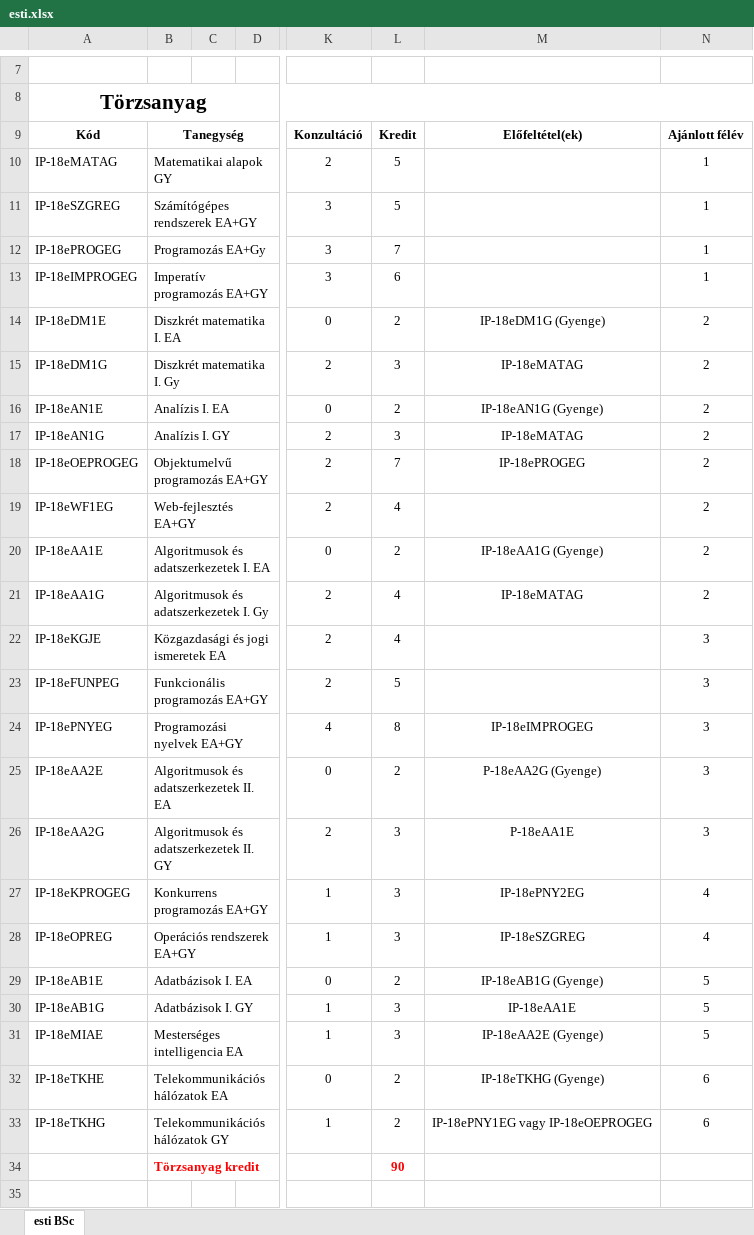
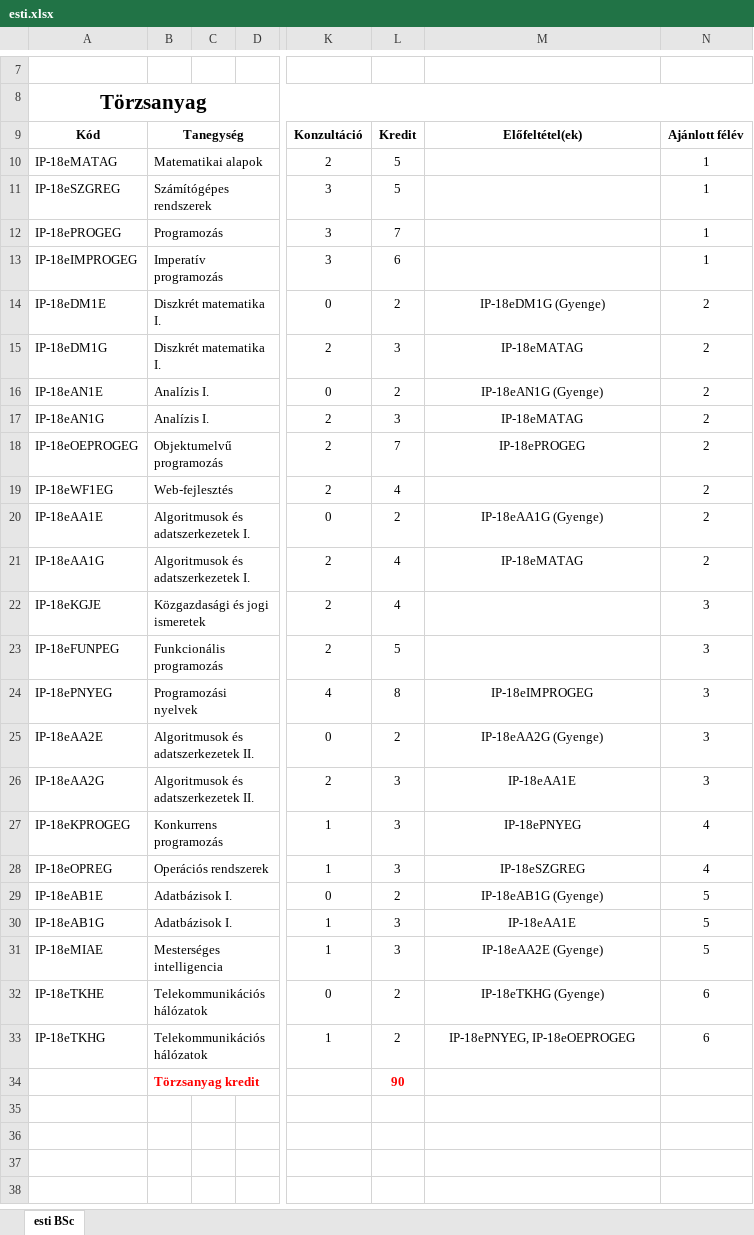
Before and after one commit to l6u85u/tantervi_halo, an Excel workbook: backend/django_subject_manager/input/esti.xlsx, sheet esti BSc, drawn as a sheet; only a part is shown, gaps mark what is left out; the shorter side is filled out with more unchanged rows; values as stored, in another font and other column widths than the file's, no borders; the diff covers the shown part only; the diff names each change by its address in the sheet, - before the commit and + after, or states it on an @@ line.

```diff
--- a/backend/django_subject_manager/input/esti.xlsx (sheet esti BSc)
+++ b/backend/django_subject_manager/input/esti.xlsx (sheet esti BSc)
-B10: Matematikai alapok GY
+B10: Matematikai alapok
-B11: Számítógépes rendszerek EA+GY
+B11: Számítógépes rendszerek
-B12: Programozás EA+Gy
+B12: Programozás
-B13: Imperatív programozás EA+GY
+B13: Imperatív programozás
-B14: Diszkrét matematika I. EA
+B14: Diszkrét matematika I.
-B15: Diszkrét matematika I. Gy
+B15: Diszkrét matematika I.
-B16: Analízis I. EA
+B16: Analízis I.
-B17: Analízis I. GY
+B17: Analízis I.
-B18: Objektumelvű programozás EA+GY
+B18: Objektumelvű programozás
-B19: Web-fejlesztés EA+GY
+B19: Web-fejlesztés
-B20: Algoritmusok és adatszerkezetek I. EA
+B20: Algoritmusok és adatszerkezetek I.
-B21: Algoritmusok és adatszerkezetek I. Gy
+B21: Algoritmusok és adatszerkezetek I.
-B22: Közgazdasági és jogi ismeretek EA
+B22: Közgazdasági és jogi ismeretek
-B23: Funkcionális programozás EA+GY
+B23: Funkcionális programozás
-B24: Programozási nyelvek EA+GY
+B24: Programozási nyelvek
-B25: Algoritmusok és adatszerkezetek II. EA
+B25: Algoritmusok és adatszerkezetek II.
-M25: P-18eAA2G (Gyenge)
+M25: IP-18eAA2G (Gyenge)
-B26: Algoritmusok és adatszerkezetek II. GY
+B26: Algoritmusok és adatszerkezetek II.
-M26: P-18eAA1E
+M26: IP-18eAA1E
-B27: Konkurrens programozás EA+GY
+B27: Konkurrens programozás
-M27: IP-18ePNY2EG
+M27: IP-18ePNYEG
-B28: Operációs rendszerek EA+GY
+B28: Operációs rendszerek
-B29: Adatbázisok I. EA
+B29: Adatbázisok I.
-B30: Adatbázisok I. GY
+B30: Adatbázisok I.
-B31: Mesterséges intelligencia EA
+B31: Mesterséges intelligencia
-B32: Telekommunikációs hálózatok EA
+B32: Telekommunikációs hálózatok
-B33: Telekommunikációs hálózatok GY
+B33: Telekommunikációs hálózatok
-M33: IP-18ePNY1EG vagy IP-18eOEPROGEG
+M33: IP-18ePNYEG, IP-18eOEPROGEG
```
Also changed, not shown: 22 edited cells elsewhere in this sheet, backend/django_subject_manager/input/angol.xlsx, backend/django_subject_manager/input/nappali.xlsx, 26 other files.
